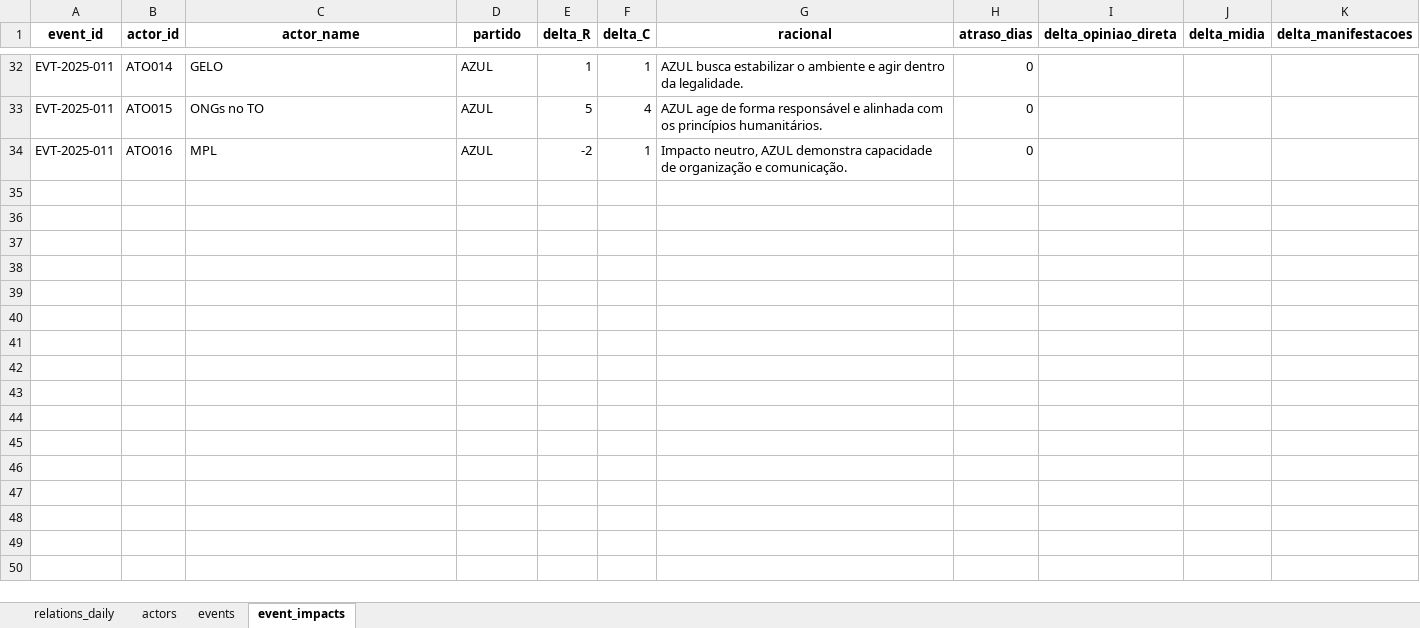
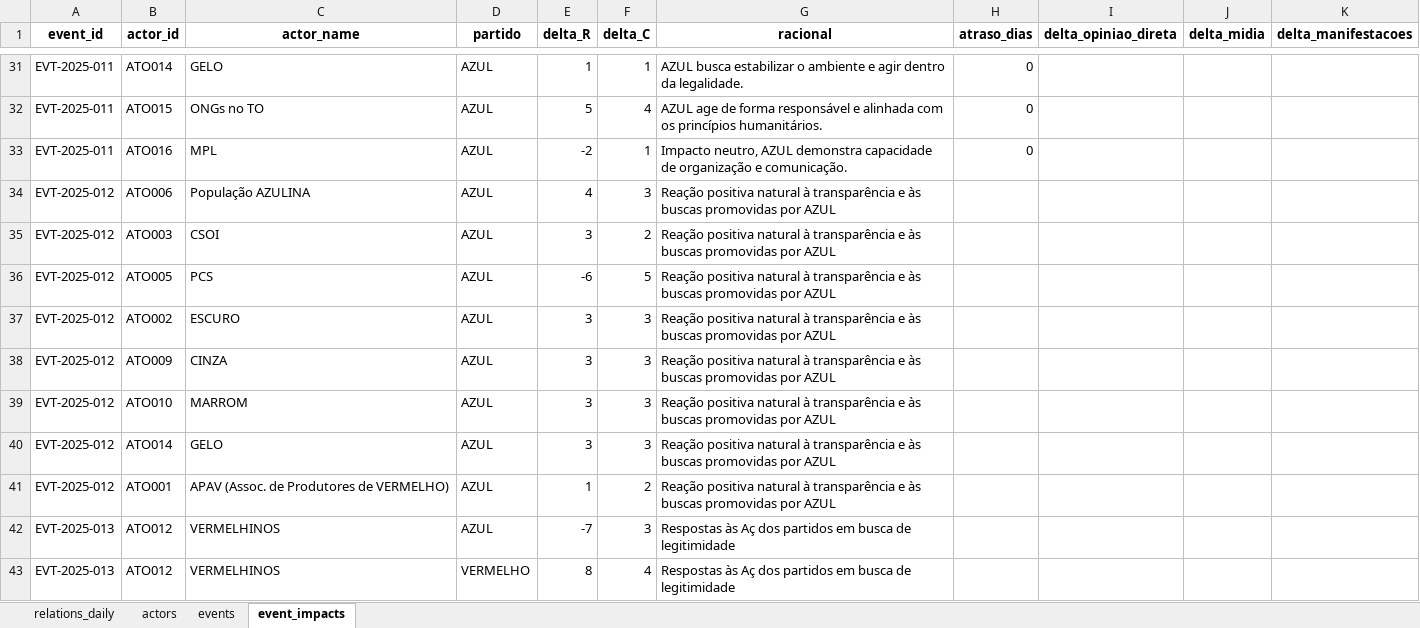
Before and after one commit to srestevam/Dashboard-AZUVER-streamlit, an Excel workbook: AZUVER_dashboard_data_2.xlsx, sheet event_impacts, drawn as a sheet; only a part is shown, gaps mark what is left out; values as stored, in another font and other column widths than the file's, no borders; table styles not drawn; the diff covers the shown part only; the diff names each change by its address in the sheet, - before the commit and + after, or states it on an @@ line.

Commit message:
atz planilha com dados da OCOR 1

```diff
--- a/AZUVER_dashboard_data_2.xlsx (sheet event_impacts)
+++ b/AZUVER_dashboard_data_2.xlsx (sheet event_impacts)
+row 34: EVT-2025-012 | ATO006 | População AZULINA | AZUL | 4 | 3 | Reação positiva natural à transparência e às buscas promovidas por AZUL
+row 35: EVT-2025-012 | ATO003 | CSOI | AZUL | 3 | 2 | Reação positiva natural à transparência e às buscas promovidas por AZUL
+row 36: EVT-2025-012 | ATO005 | PCS | AZUL | -6 | 5 | Reação positiva natural à transparência e às buscas promovidas por AZUL
+row 37: EVT-2025-012 | ATO002 | ESCURO | AZUL | 3 | 3 | Reação positiva natural à transparência e às buscas promovidas por AZUL
+row 38: EVT-2025-012 | ATO009 | CINZA | AZUL | 3 | 3 | Reação positiva natural à transparência e às buscas promovidas por AZUL
+row 39: EVT-2025-012 | ATO010 | MARROM | AZUL | 3 | 3 | Reação positiva natural à transparência e às buscas promovidas por AZUL
+row 40: EVT-2025-012 | ATO014 | GELO | AZUL | 3 | 3 | Reação positiva natural à transparência e às buscas promovidas por AZUL
+row 41: EVT-2025-012 | ATO001 | APAV (Assoc. de Produtores de VERMELHO) | AZUL | 1 | 2 | Reação positiva natural à transparência e às buscas promovidas por AZUL
+row 42: EVT-2025-013 | ATO012 | VERMELHINOS | AZUL | -7 | 3 | Respostas às Aç dos partidos em busca de legitimidade
+row 43: EVT-2025-013 | ATO012 | VERMELHINOS | VERMELHO | 8 | 4 | Respostas às Aç dos partidos em busca de legitimidade
```
Also changed, not shown: 103 added rows and 1 removed row elsewhere in this sheet, sheet relations_daily, sheet events, formulas that keep their value.
